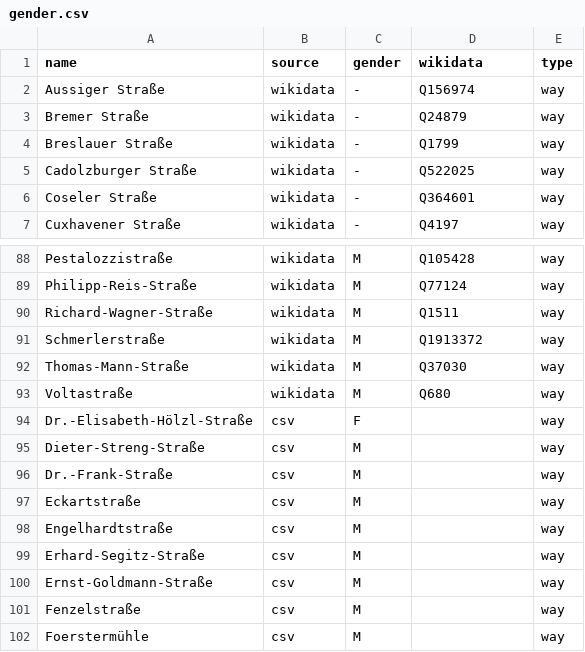
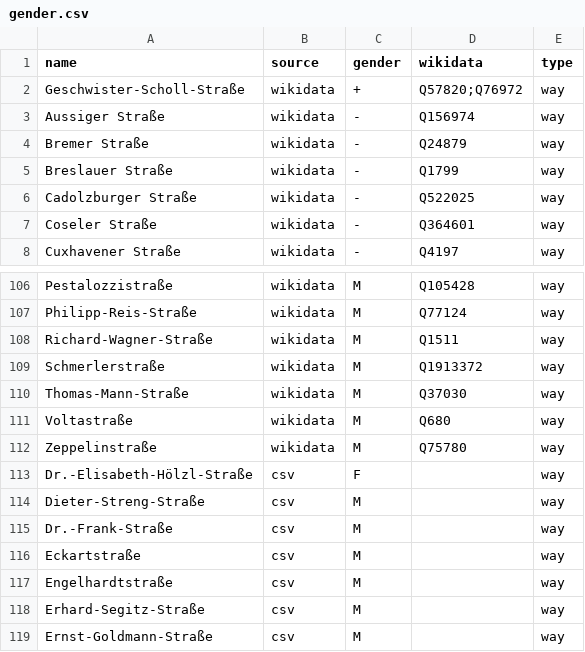
Before and after one commit to EqualStreetNames/equalstreetnames-fuerth, a CSV file: data/gender.csv, drawn as a sheet; only a part is shown, gaps mark what is left out; the shorter side is filled out with more unchanged rows; the diff covers the shown part only.

```diff
--- a/data/gender.csv
+++ b/data/gender.csv
@@ -1,2 +1,3 @@
 name,source,gender,wikidata,type
+Geschwister-Scholl-Straße,wikidata,+,Q57820;Q76972,way
 "Aussiger Straße",wikidata,-,Q156974,way
@@ -93,2 +111,3 @@ Thomas-Mann-Straße,wikidata,M,Q37030,way
 Voltastraße,wikidata,M,Q680,way
+Zeppelinstraße,wikidata,M,Q75780,way
 Dr.-Elisabeth-Hölzl-Straße,csv,F,,way
```
Also changed, not shown: 17 added rows elsewhere in this file, data/other.csv, 2 other files.
